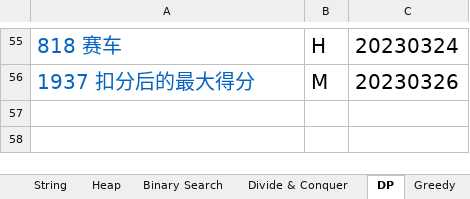
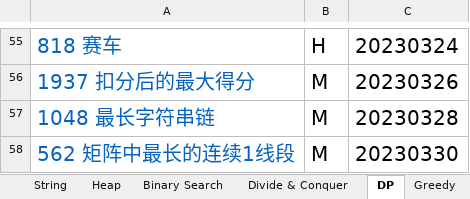
Before and after one commit to wywy136/Notes, an Excel workbook: Algorithms/Leetcode/Leetcode Catalog - Yu Wang.xlsx, sheet DP, drawn as a sheet; only a part is shown, gaps mark what is left out; values as stored, in another font and other column widths than the file's, no borders; the diff names each change by its address in the sheet, - before the commit and + after, or states it on an @@ line.

```diff
--- a/Algorithms/Leetcode/Leetcode Catalog - Yu Wang.xlsx (sheet DP)
+++ b/Algorithms/Leetcode/Leetcode Catalog - Yu Wang.xlsx (sheet DP)
+row 57: 1048 最长字符串链 | M | 20230328
+row 58: 562 矩阵中最长的连续1线段 | M | 20230330
```
Also changed, not shown: sheet Hash, sheet Graph, sheet Binary Search, 12 other files.
